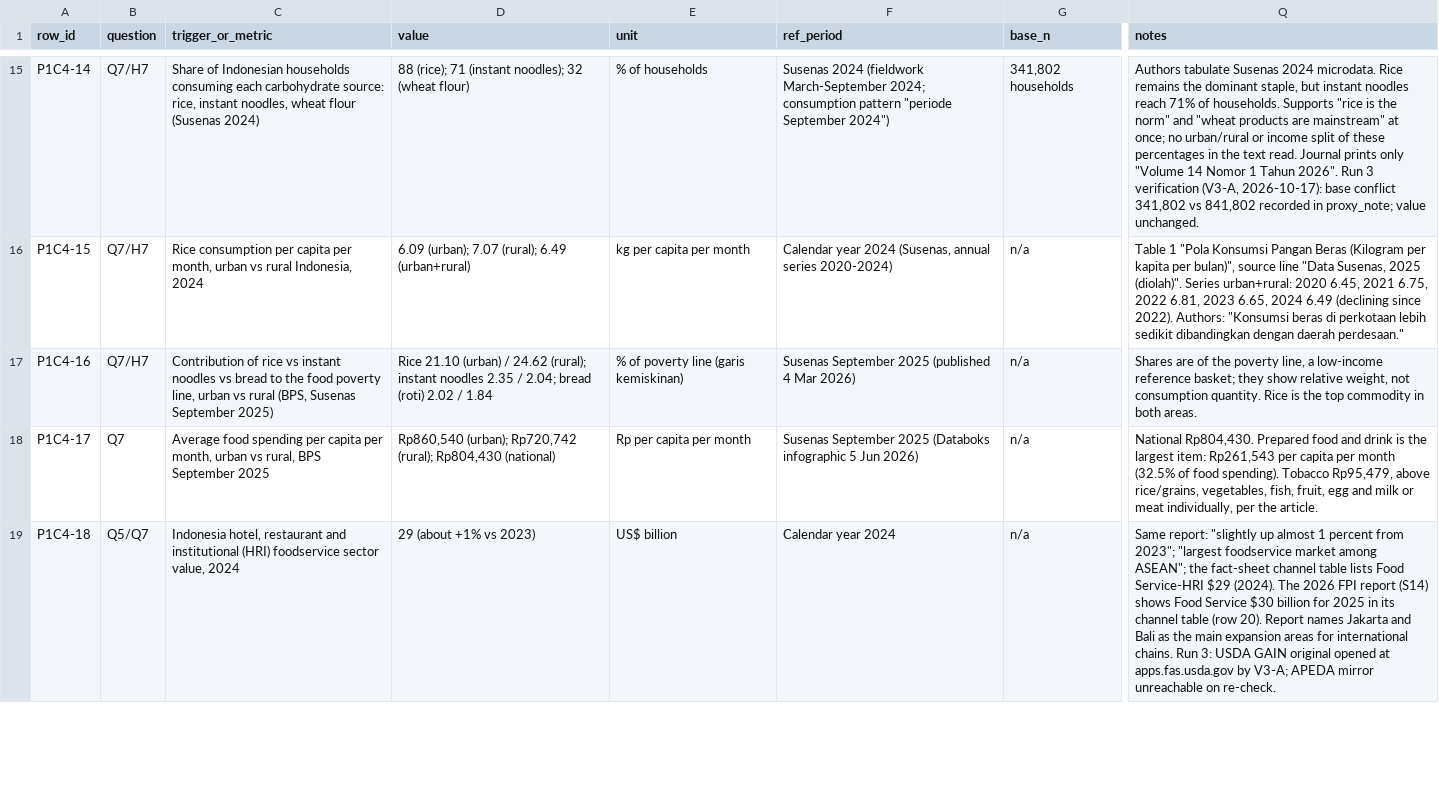
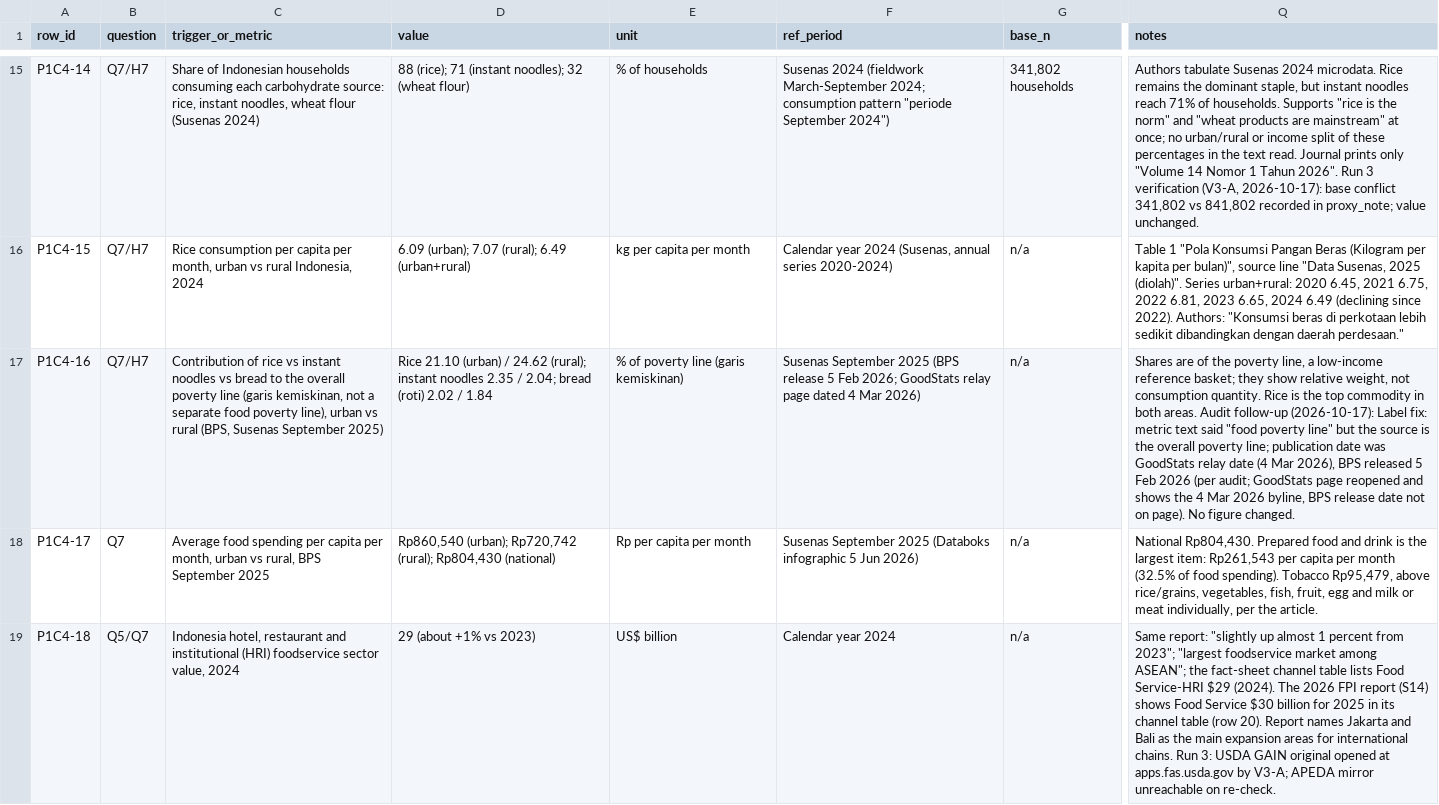
Before and after one commit to Tiagzzz/CAPSTONE-CORSA, a CSV file: data/processed/demand/wheat-foodservice.csv, drawn as a sheet; only a part is shown, gaps mark what is left out; the diff names each change by its address in the sheet, - before the commit and + after, or states it on an @@ line.

```diff
--- a/data/processed/demand/wheat-foodservice.csv
+++ b/data/processed/demand/wheat-foodservice.csv
-C17 (trigger_or_metric): …to the food poverty line, urban vs…
+C17 (trigger_or_metric): …to the overall poverty line (garis kemiskinan, not a separate food poverty line), urban vs…
-F17 (ref_period): …September 2025 (published 4 Mar…
+F17 (ref_period): …September 2025 (BPS release 5 Feb 2026; GoodStats relay page dated 4 Mar…
-Q17 (notes): …both areas.
+Q17 (notes): …both areas. Audit follow-up (2026-10-17): Label fix: metric text said "food poverty line" but the source is the overall poverty line; publication date was GoodStats relay date (4 Mar 2026), BPS released 5 Feb 2026 (per audit; GoodStats page reopened and shows the 4 Mar 2026 byline, BPS release date not on page). No figure changed.
```
Also changed, not shown: data/processed/demand/middle-class-income.csv, data/processed/plan4-health.csv, 7 other files.
